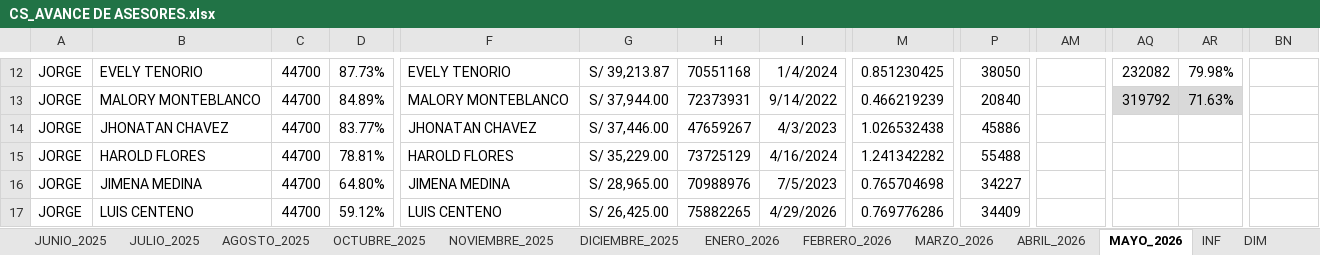
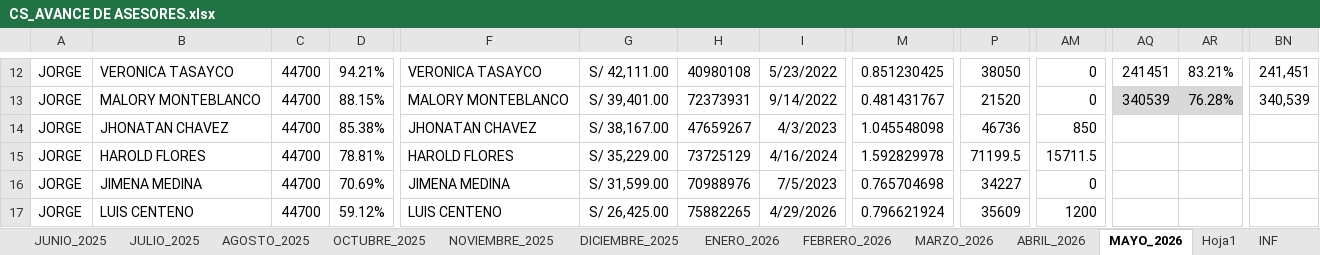
Before and after one commit to jvasquez98/Ranking, an Excel workbook: CS_AVANCE DE ASESORES.xlsx, sheet MAYO_2026, drawn as a sheet; only a part is shown, gaps mark what is left out; values as stored, in another font and other column widths than the file's, no borders; conditional formats and table styles not drawn; the diff covers the shown part only; the diff names each change by its address in the sheet, - before the commit and + after, or states it on an @@ line.

```diff
--- a/CS_AVANCE DE ASESORES.xlsx (sheet MAYO_2026)
+++ b/CS_AVANCE DE ASESORES.xlsx (sheet MAYO_2026)
-B12: EVELY TENORIO
+B12: VERONICA TASAYCO
-D12: 87.73%
+D12: 94.21%
-F12: EVELY TENORIO
+F12: VERONICA TASAYCO
-G12: S/ 39,213.87
+G12: S/ 42,111.00
-H12: 70551168
+H12: 40980108
-I12: 1/4/2024
+I12: 5/23/2022
-AM12:AM13: (empty)
+AM12:AM13: 0
-AQ12: 232082
+AQ12: 241451
-AR12: 79.98%
+AR12: 83.21%
-BN12: (empty)
+BN12: 241,451
-D13: 84.89%
+D13: 88.15%
-G13: S/ 37,944.00
+G13: S/ 39,401.00
-M13: 0.466219239
+M13: 0.481431767
-P13: 20840
+P13: 21520
-AQ13: 319792
+AQ13: 340539
-AR13: 71.63%
+AR13: 76.28%
-BN13: (empty)
+BN13: 340,539
-D14: 83.77%
+D14: 85.38%
-G14: S/ 37,446.00
+G14: S/ 38,167.00
-M14: 1.026532438
+M14: 1.045548098
-P14: 45886
+P14: 46736
-AM14: (empty)
+AM14: 850
-M15: 1.241342282
+M15: 1.592829978
-P15: 55488
+P15: 71199.5
-AM15: (empty)
+AM15: 15711.5
-D16: 64.80%
+D16: 70.69%
-G16: S/ 28,965.00
+G16: S/ 31,599.00
-AM16: (empty)
+AM16: 0
-M17: 0.769776286
+M17: 0.796621924
-P17: 34409
+P17: 35609
-AM17: (empty)
+AM17: 1200
```
Also changed, not shown: 502 edited cells elsewhere in this sheet, other sheet tabs, 2 other files.
